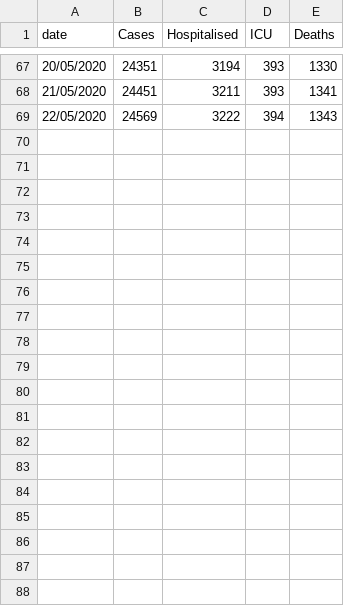
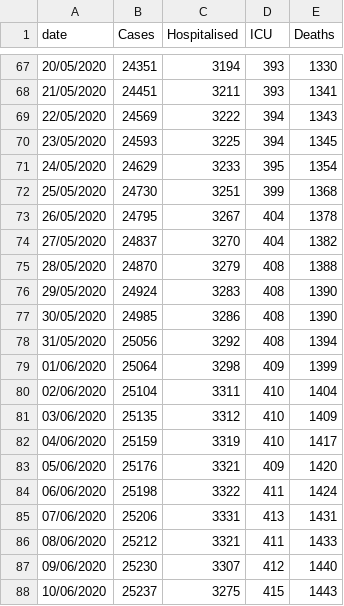
Before and after one commit to mathsnuig/coronaviz, a CSV file: data/corona_stats.csv, drawn as a sheet; only a part is shown, gaps mark what is left out; the diff covers the shown part only.

```diff
--- a/data/corona_stats.csv
+++ b/data/corona_stats.csv
@@ -69 +69,20 @@ date,Cases,Hospitalised,ICU,Deaths
 22/05/2020,24569,3222,394,1343
+23/05/2020,24593,3225,394,1345
+24/05/2020,24629,3233,395,1354
+25/05/2020,24730,3251,399,1368
+26/05/2020,24795,3267,404,1378
+27/05/2020,24837,3270,404,1382
+28/05/2020,24870,3279,408,1388
+29/05/2020,24924,3283,408,1390
+30/05/2020,24985,3286,408,1390
+31/05/2020,25056,3292,408,1394
+01/06/2020,25064,3298,409,1399
+02/06/2020,25104,3311,410,1404
+03/06/2020,25135,3312,410,1409
+04/06/2020,25159,3319,410,1417
+05/06/2020,25176,3321,409,1420
+06/06/2020,25198,3322,411,1424
+07/06/2020,25206,3331,413,1431
+08/06/2020,25212,3321,411,1433
+09/06/2020,25230,3307,412,1440
+10/06/2020,25237,3275,415,1443
```
Also changed, not shown: 12 added rows elsewhere in this file, data/corona_ireland.csv, 8 other files.
